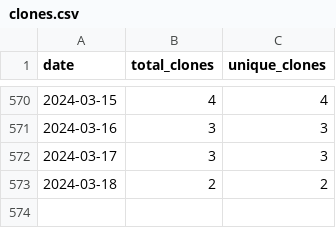
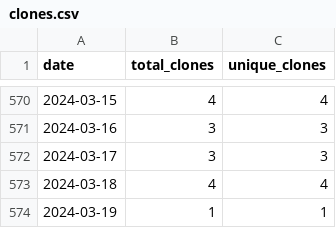
Before and after one commit to wumphlett/COMP-3500, a CSV file: .traffic/clones.csv, drawn as a sheet; only a part is shown, gaps mark what is left out.

Commit message:
Updating repository traffic

```diff
--- a/.traffic/clones.csv
+++ b/.traffic/clones.csv
@@ -572,2 +572,3 @@ date,total_clones,unique_clones
 2024-03-17,3,3
-2024-03-18,2,2
+2024-03-18,4,4
+2024-03-19,1,1
```
Also changed, not shown: .traffic/views.csv, 3 other files.
